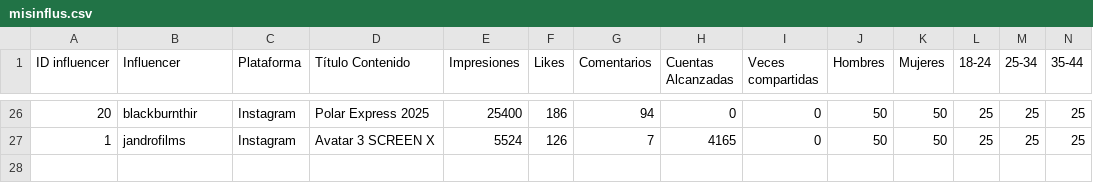
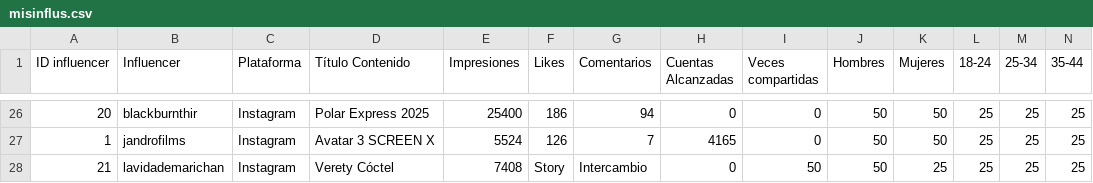
Before and after one commit to Moneyprinternepo/Caza-Influencers-Geca-Beta, a CSV file: data/misinflus.csv, drawn as a sheet; only a part is shown, gaps mark what is left out; rows hold the shown columns only; the diff names each change by its address in the sheet, - before the commit and + after, or states it on an @@ line.

Commit message:
Update misinflus.csv

```diff
--- a/data/misinflus.csv
+++ b/data/misinflus.csv
+row 28: 21 | lavidademarichan | Instagram | Verety Cóctel | 7408 | Story | Intercambio | 0 | 50 | 50 | 25 | 25 | 25 | 25
```
